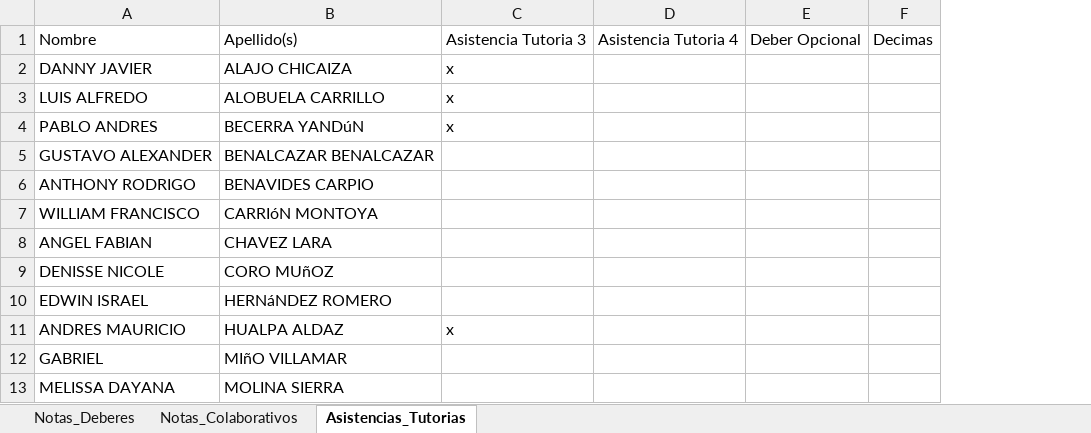
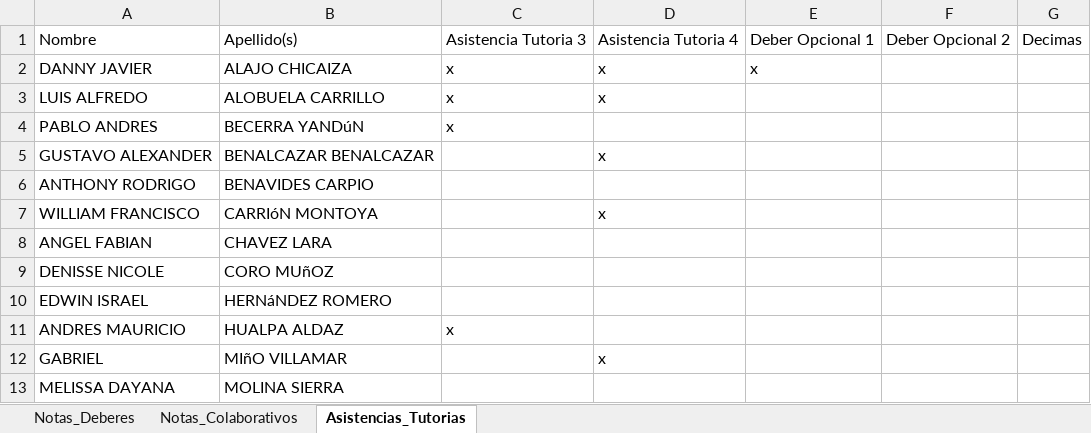
Before and after one commit to Luden20/4to-Semestre, an Excel workbook: AYUDANTIA/PARCIAL 2 P3.xlsx, sheet Asistencias_Tutorias, drawn as a sheet; only a part is shown; values as stored, in another font and other column widths than the file's, no borders; removed rows and columns are numbered as before the commit, all else as after; the diff names each change by its address in the sheet, - before the commit and + after, or states it on an @@ line.

```diff
--- a/AYUDANTIA/PARCIAL 2 P3.xlsx (sheet Asistencias_Tutorias)
+++ b/AYUDANTIA/PARCIAL 2 P3.xlsx (sheet Asistencias_Tutorias)
-column D, row 1: Asistencia Tutoria 4
-column E, row 1: Deber Opcional
+column D, rows 1-12: Asistencia Tutoria 4 | x | x |  | x |  | x |  |  |  |  | x
+column E, rows 1-2: Deber Opcional 1 | x
+column F, row 1: Deber Opcional 2
```
Also changed, not shown: sheet Notas_Deberes, sheet Notas_Colaborativos, 7 other files.
